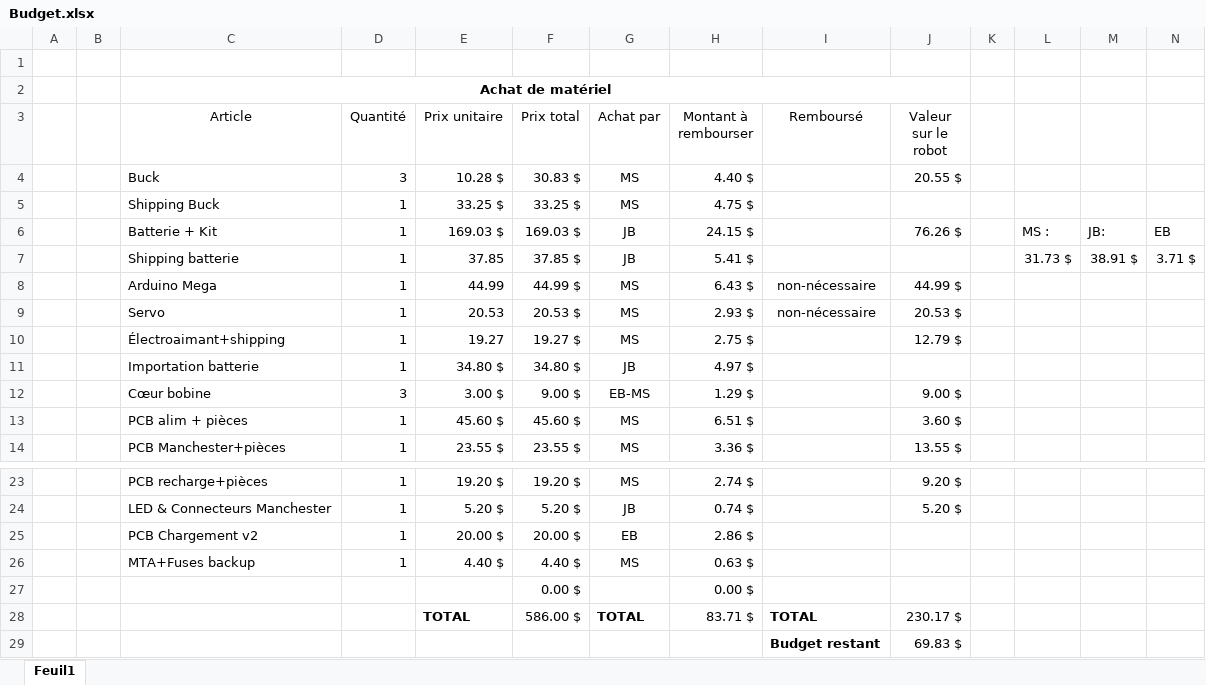
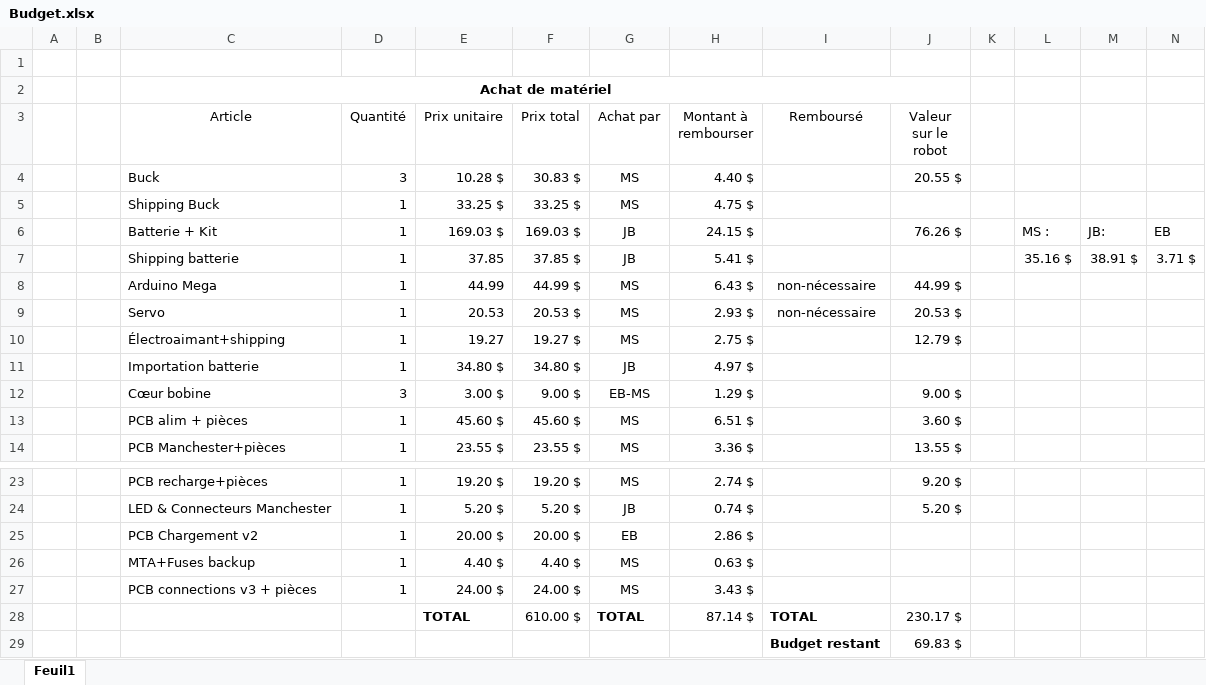
Before and after one commit to jmprovencher/Treasure-Picker-Robot, an Excel workbook: Planification/Budget.xlsx, sheet Feuil1, drawn as a sheet; only a part is shown, gaps mark what is left out; values as stored, in another font and other column widths than the file's, no borders; removed rows and columns are numbered as before the commit, all else as after; the diff names each change by its address in the sheet, - before the commit and + after, or states it on an @@ line.

Commit message:
ajustements bugdet

```diff
--- a/Planification/Budget.xlsx (sheet Feuil1)
+++ b/Planification/Budget.xlsx (sheet Feuil1)
-L7: 31.73 $
+L7: 35.16 $
-row 27:  |  |  |  |  | 0.00 $ |  | 0.00 $
+row 27:  |  | PCB connections v3 + pièces | 1 | 24.00 $ | 24.00 $ | MS | 3.43 $
-F28 (Prix total): 586.00 $
+F28 (Prix total): 610.00 $
-H28 (Montant à rembourser): 83.71 $
+H28 (Montant à rembourser): 87.14 $
```
